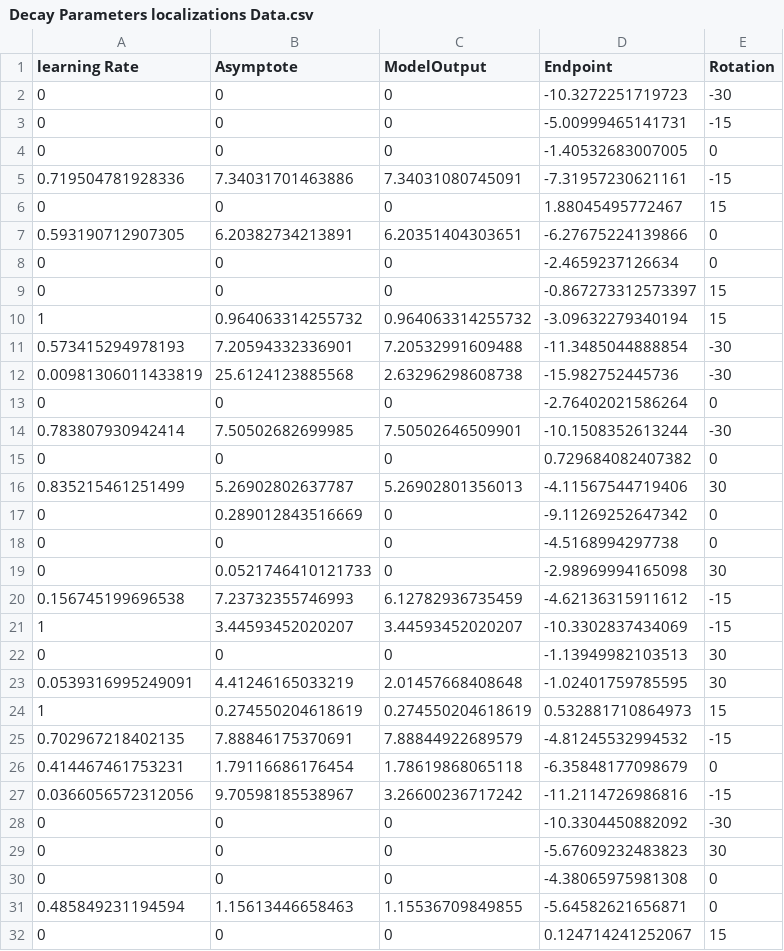
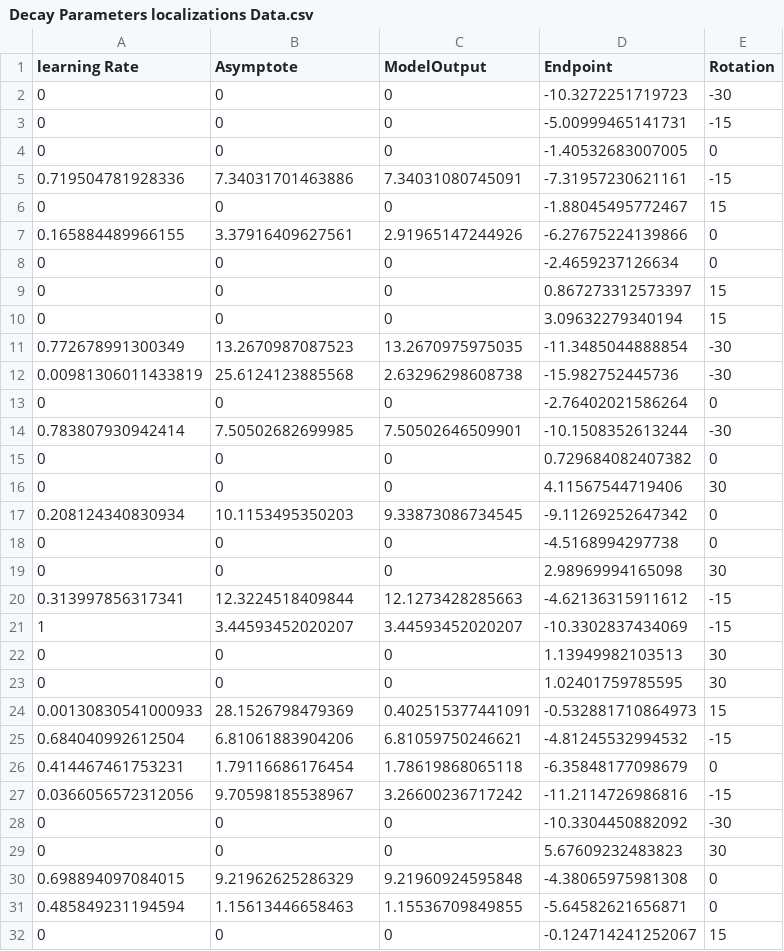
Before and after one commit to JennR1990/Varied_Prop_Adaptation, a CSV file: ana/Decay Parameters localizations Data.csv, drawn as a sheet; only a part is shown; the diff covers the shown part only.

```diff
--- a/ana/Decay Parameters localizations Data.csv
+++ b/ana/Decay Parameters localizations Data.csv
@@ -5,8 +5,8 @@ learning Rate,Asymptote,ModelOutput,Endpoint,Rotation
 0.719504781928336,7.34031701463886,7.34031080745091,-7.31957230621161,-15
-0,0,0,1.88045495772467,15
-0.593190712907305,6.20382734213891,6.20351404303651,-6.27675224139866,0
+0,0,0,-1.88045495772467,15
+0.165884489966155,3.37916409627561,2.91965147244926,-6.27675224139866,0
 0,0,0,-2.4659237126634,0
-0,0,0,-0.867273312573397,15
-1,0.964063314255732,0.964063314255732,-3.09632279340194,15
-0.573415294978193,7.20594332336901,7.20532991609488,-11.3485044888854,-30
+0,0,0,0.867273312573397,15
+0,0,0,3.09632279340194,15
+0.772678991300349,13.2670987087523,13.2670975975035,-11.3485044888854,-30
 0.00981306011433819,25.6124123885568,2.63296298608738,-15.982752445736,-30
@@ -15,12 +15,12 @@ learning Rate,Asymptote,ModelOutput,Endpoint,Rotation
 0,0,0,0.729684082407382,0
-0.835215461251499,5.26902802637787,5.26902801356013,-4.11567544719406,30
-0,0.289012843516669,0,-9.11269252647342,0
+0,0,0,4.11567544719406,30
+0.208124340830934,10.1153495350203,9.33873086734545,-9.11269252647342,0
 0,0,0,-4.5168994297738,0
-0,0.0521746410121733,0,-2.98969994165098,30
-0.156745199696538,7.23732355746993,6.12782936735459,-4.62136315911612,-15
+0,0,0,2.98969994165098,30
+0.313997856317341,12.3224518409844,12.1273428285663,-4.62136315911612,-15
 1,3.44593452020207,3.44593452020207,-10.3302837434069,-15
-0,0,0,-1.13949982103513,30
-0.0539316995249091,4.41246165033219,2.01457668408648,-1.02401759785595,30
-1,0.274550204618619,0.274550204618619,0.532881710864973,15
-0.702967218402135,7.88846175370691,7.88844922689579,-4.81245532994532,-15
+0,0,0,1.13949982103513,30
+0,0,0,1.02401759785595,30
+0.00130830541000933,28.1526798479369,0.402515377441091,-0.532881710864973,15
+0.684040992612504,6.81061883904206,6.81059750246621,-4.81245532994532,-15
 0.414467461753231,1.79116686176454,1.78619868065118,-6.35848177098679,0
@@ -28,5 +28,5 @@ learning Rate,Asymptote,ModelOutput,Endpoint,Rotation
 0,0,0,-10.3304450882092,-30
-0,0,0,-5.67609232483823,30
-0,0,0,-4.38065975981308,0
+0,0,0,5.67609232483823,30
+0.698894097084015,9.21962625286329,9.21960924595848,-4.38065975981308,0
 0.485849231194594,1.15613446658463,1.15536709849855,-5.64582621656871,0
-0,0,0,0.124714241252067,15
+0,0,0,-0.124714241252067,15
```
Also changed, not shown: 3 added rows, 3 removed rows and 1 edited cell elsewhere in this file, ana/Decay Parameters reaches Data.csv, 29 other files.
